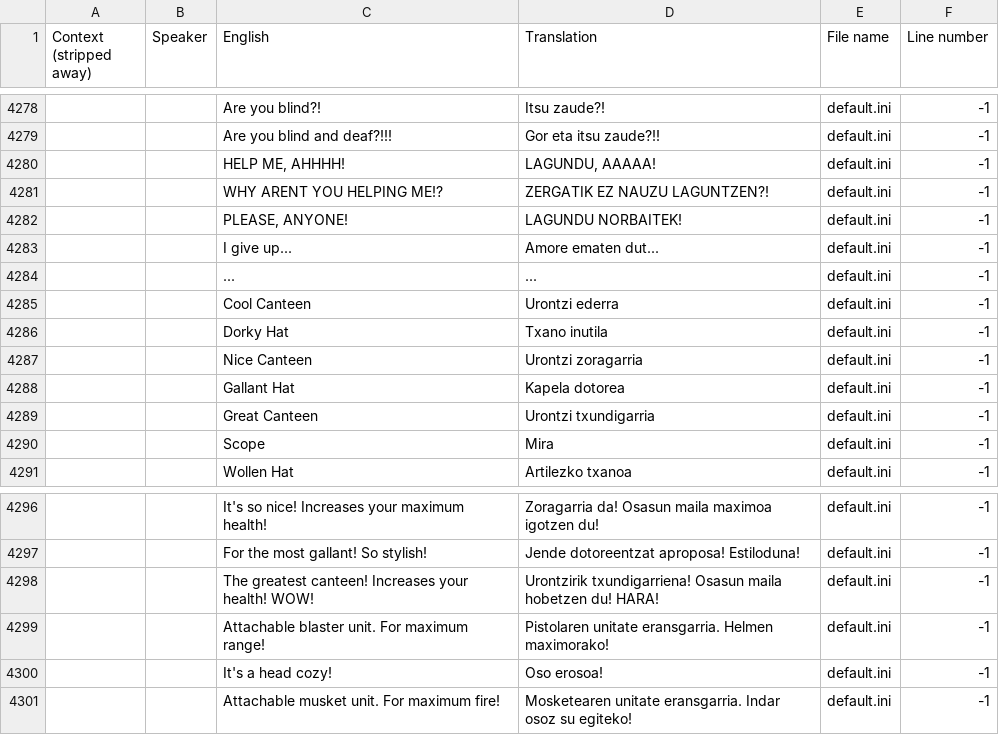
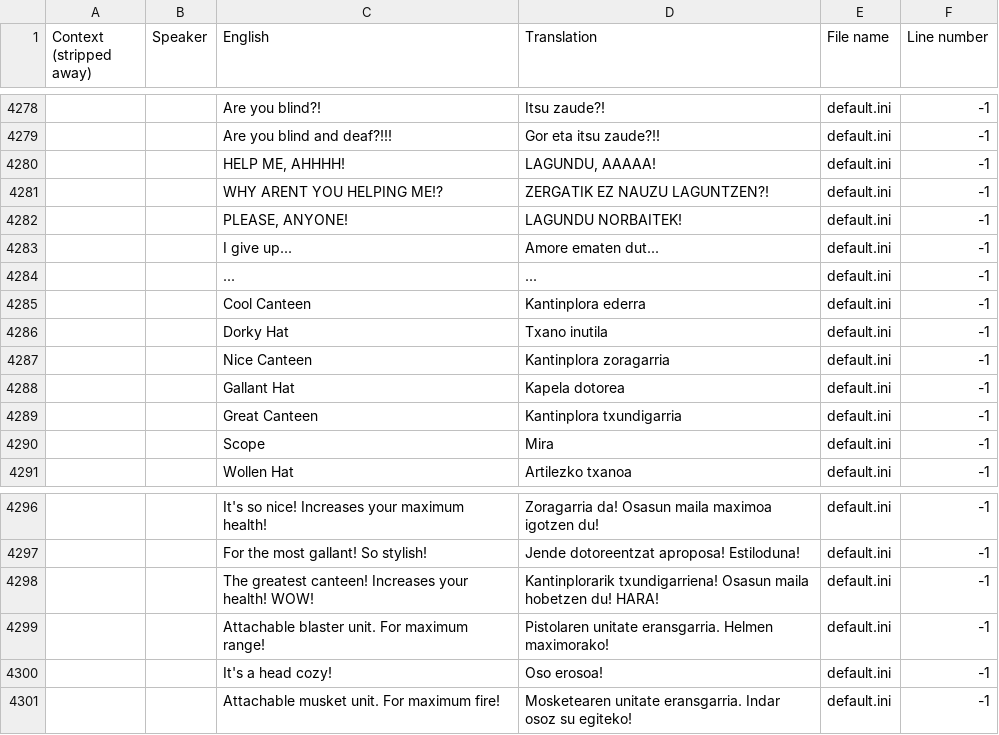
Before and after one commit to ibaios/Itzulpenak, a CSV file: Owlboy/Localizations/eu.csv, drawn as a sheet; only a part is shown, gaps mark what is left out.

Commit message:
Owlboy zuzenketak

```diff
--- a/Owlboy/Localizations/eu.csv
+++ b/Owlboy/Localizations/eu.csv
@@ -4284,7 +4284,7 @@ Context (stripped away),Speaker,English,Translation,File name,Line number
 ,,...,...,default.ini,-1
-,,Cool Canteen,Urontzi ederra,default.ini,-1
+,,Cool Canteen,Kantinplora ederra,default.ini,-1
 ,,Dorky Hat,Txano inutila,default.ini,-1
-,,Nice Canteen,Urontzi zoragarria,default.ini,-1
+,,Nice Canteen,Kantinplora zoragarria,default.ini,-1
 ,,Gallant Hat,Kapela dotorea,default.ini,-1
-,,Great Canteen,Urontzi txundigarria,default.ini,-1
+,,Great Canteen,Kantinplora txundigarria,default.ini,-1
 ,,Scope,Mira,default.ini,-1
@@ -4297,3 +4297,3 @@ Context (stripped away),Speaker,English,Translation,File name,Line number
 ,,For the most gallant! So stylish!,Jende dotoreentzat aproposa! Estiloduna!,default.ini,-1
-,,The greatest canteen! Increases your health! WOW!,Urontzirik txundigarriena! Osasun maila hobetzen du! HARA!,default.ini,-1
+,,The greatest canteen! Increases your health! WOW!,Kantinplorarik txundigarriena! Osasun maila hobetzen du! HARA!,default.ini,-1
 ,,Attachable blaster unit. For maximum range!,Pistolaren unitate eransgarria. Helmen maximorako!,default.ini,-1
```
Also changed, not shown: 3 other files.
